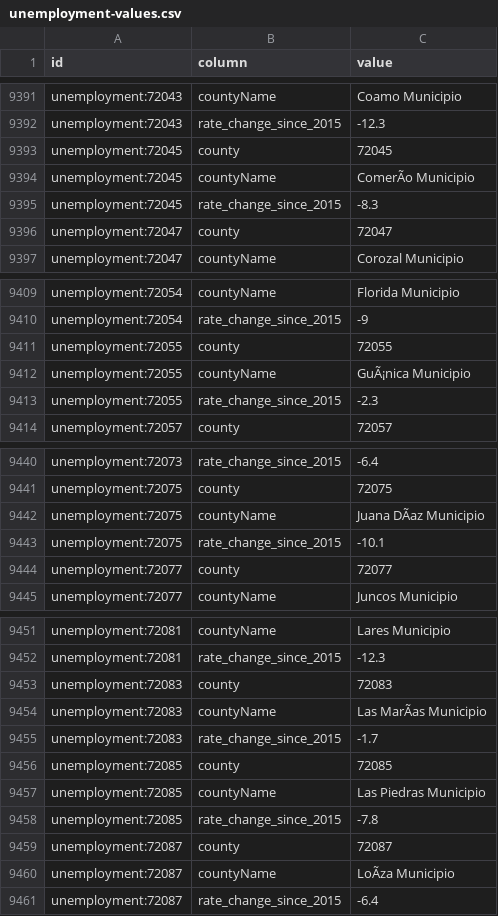
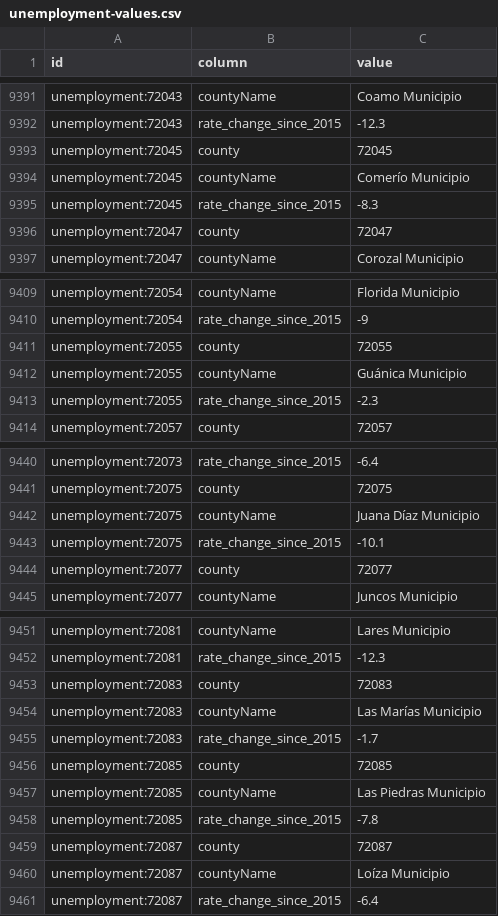
Before and after one commit to ops864/legal-marketing-data, a CSV file: data/unemployment/unemployment-values.csv, drawn as a sheet; only a part is shown, gaps mark what is left out; the diff covers the shown part only; the diff names each change by its address in the sheet, - before the commit and + after, or states it on an @@ line.

```diff
--- a/data/unemployment/unemployment-values.csv
+++ b/data/unemployment/unemployment-values.csv
-C9394 (value): ComerÃo Municipio
+C9394 (value): Comerío Municipio
-C9412 (value): GuÃ¡nica Municipio
+C9412 (value): Guánica Municipio
-C9442 (value): Juana DÃaz Municipio
+C9442 (value): Juana Díaz Municipio
-C9454 (value): Las MarÃas Municipio
+C9454 (value): Las Marías Municipio
-C9460 (value): LoÃza Municipio
+C9460 (value): Loíza Municipio
```
Also changed, not shown: 11 edited cells elsewhere in this file, data/crosswalks/crosswalks-values.csv, data/opinions/ai-guidance.csv, 38 other files.
